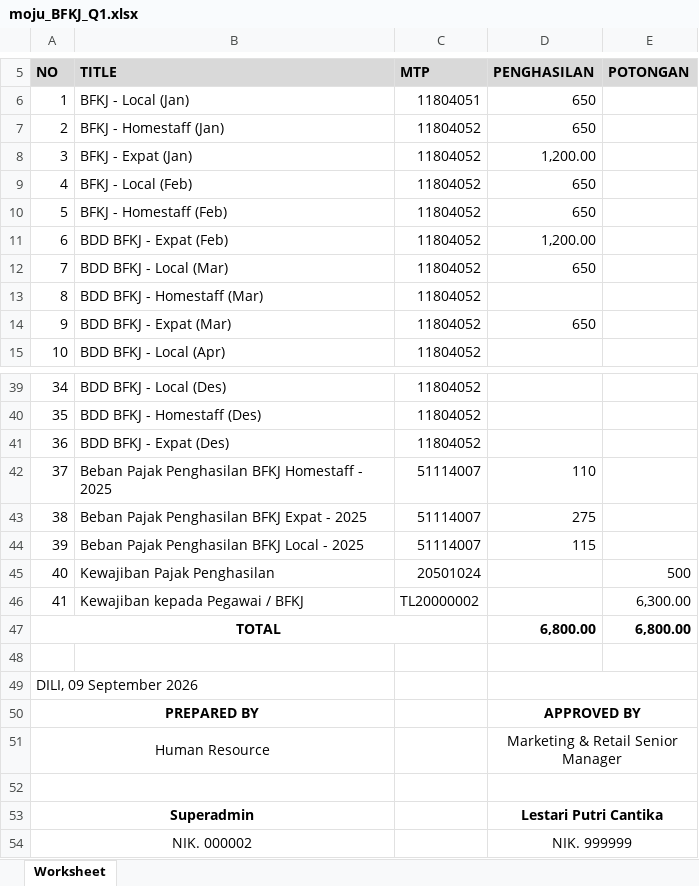
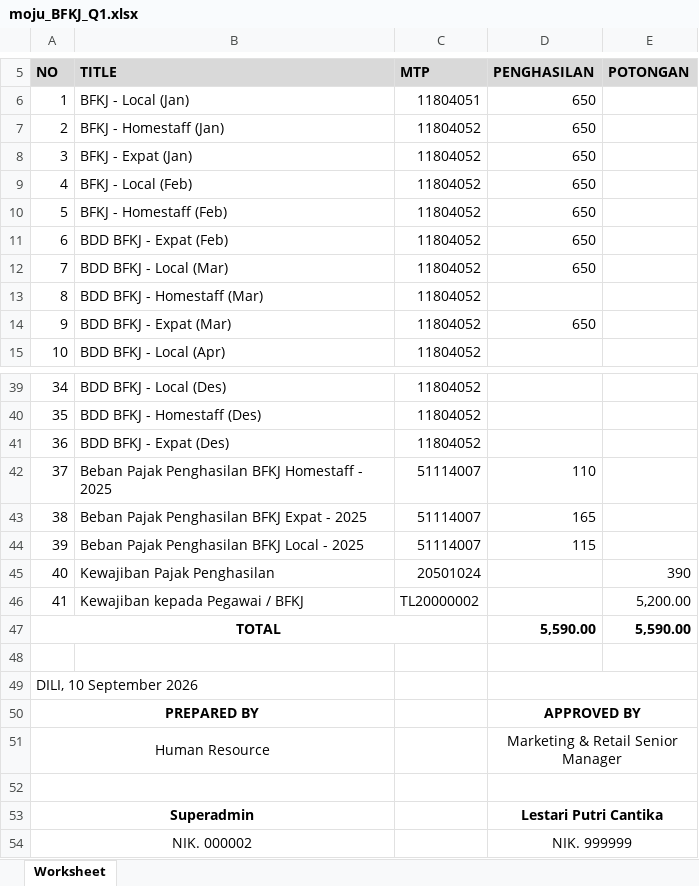
Before and after one commit to frid1205/test, an Excel workbook: e2e/expectedData/moju_BFKJ_Q1.xlsx, sheet Worksheet, drawn as a sheet; only a part is shown, gaps mark what is left out; values as stored, in another font and other column widths than the file's, no borders; charts and pictures not drawn; the diff names each change by its address in the sheet, - before the commit and + after, or states it on an @@ line.

```diff
--- a/e2e/expectedData/moju_BFKJ_Q1.xlsx (sheet Worksheet)
+++ b/e2e/expectedData/moju_BFKJ_Q1.xlsx (sheet Worksheet)
-D8 (PENGHASILAN): 1,200.00
+D8 (PENGHASILAN): 650
-D11 (PENGHASILAN): 1,200.00
+D11 (PENGHASILAN): 650
-D43 (PENGHASILAN): 275
+D43 (PENGHASILAN): 165
-E45 (POTONGAN): 500
+E45 (POTONGAN): 390
-E46 (POTONGAN): 6,300.00
+E46 (POTONGAN): 5,200.00
-D47 (PENGHASILAN): 6,800.00
+D47 (PENGHASILAN): 5,590.00
-E47 (POTONGAN): 6,800.00
+E47 (POTONGAN): 5,590.00
-A49 (NO): DILI, 09 September 2026
+A49 (NO): DILI, 10 September 2026
```
Also changed, not shown: e2e/data/test-data-salary-deduction.xlsx, e2e/expectedData/moju_Hometrip_Q1.xlsx, 33 other files.
